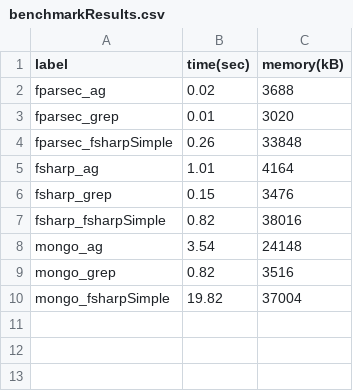
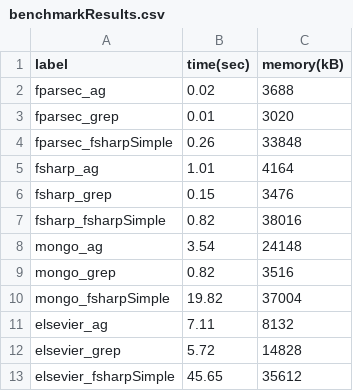
Before and after one commit to susumu2357/fsharp-lesson, a CSV file: sources/ToyInd/benchmarkResults.csv, drawn as a sheet.

Commit message:
add Elsevier dataset

```diff
--- a/sources/ToyInd/benchmarkResults.csv
+++ b/sources/ToyInd/benchmarkResults.csv
@@ -10 +10,4 @@ mongo_grep,0.82,3516
 mongo_fsharpSimple,19.82,37004
+elsevier_ag,7.11,8132
+elsevier_grep,5.72,14828
+elsevier_fsharpSimple,45.65,35612
```
Also changed, not shown: 2 other files.
